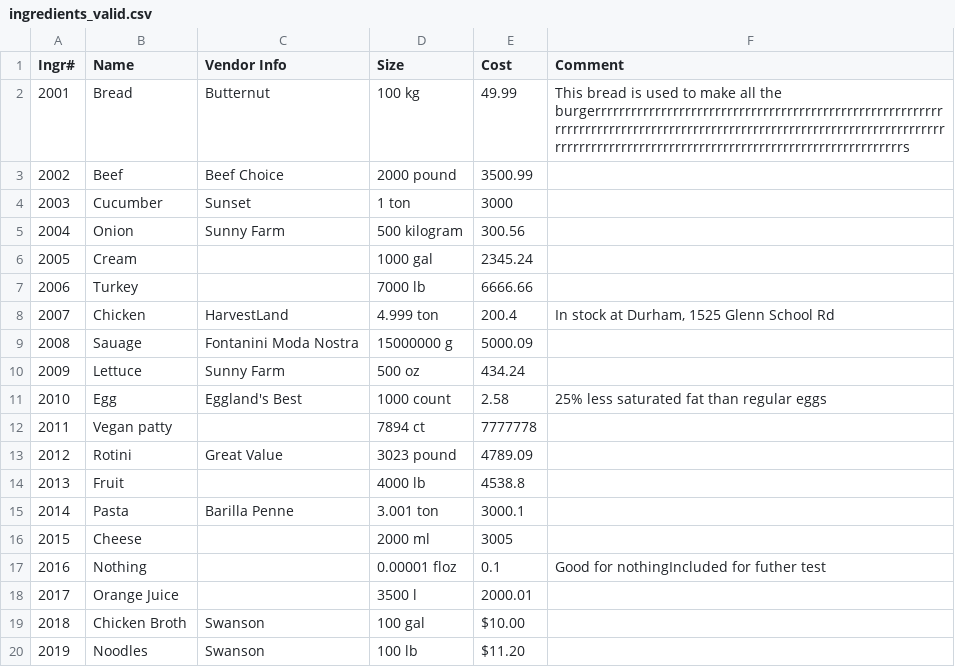
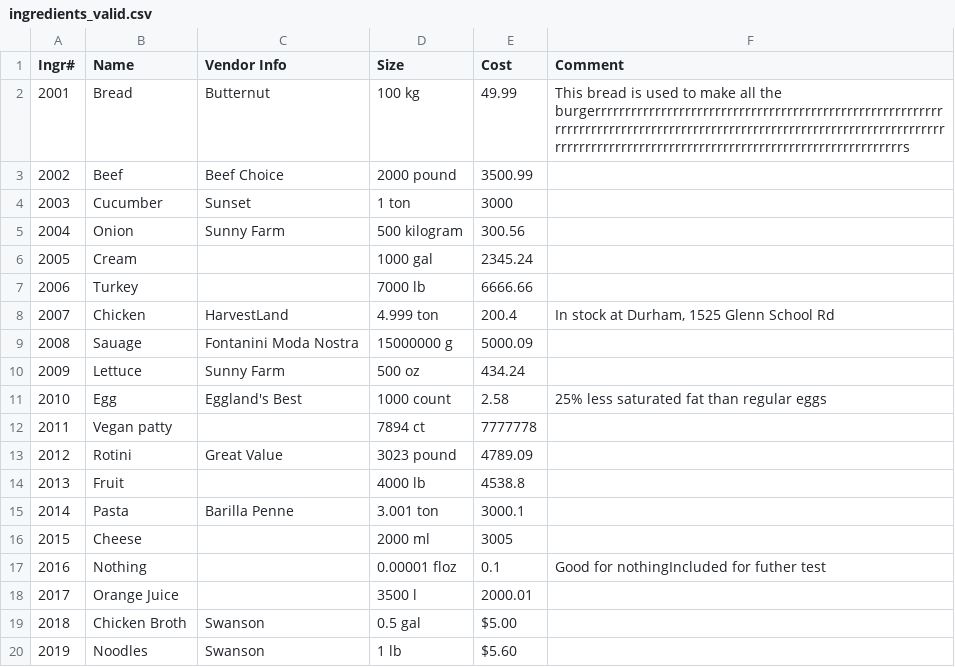
Before and after one commit to dylPeters15/hypothetical-code, a CSV file: importexport/ingredients_valid.csv, drawn as a sheet.

```diff
--- a/importexport/ingredients_valid.csv
+++ b/importexport/ingredients_valid.csv
@@ -18,3 +18,3 @@ Ingr#,Name,Vendor Info,Size,Cost,Comment
 2017,Orange Juice,,3500 l,2000.01,""
-2018,Chicken Broth,Swanson,100 gal,$10.00,
-2019,Noodles,Swanson,100 lb,$11.20,
+2018,Chicken Broth,Swanson,0.5 gal,$5.00,
+2019,Noodles,Swanson,1 lb,$5.60,
```
Also changed, not shown: importexport/formulas_valid.csv, 7 other files.
